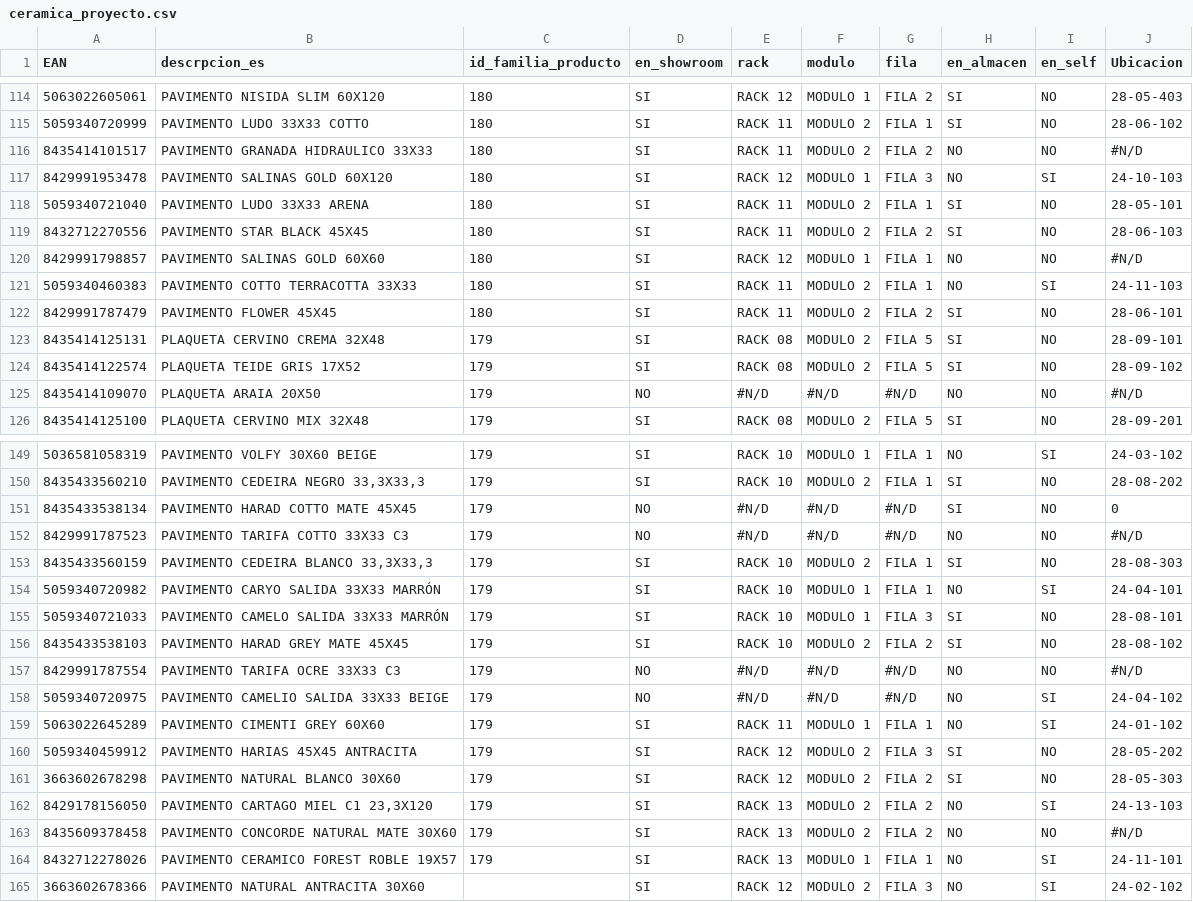
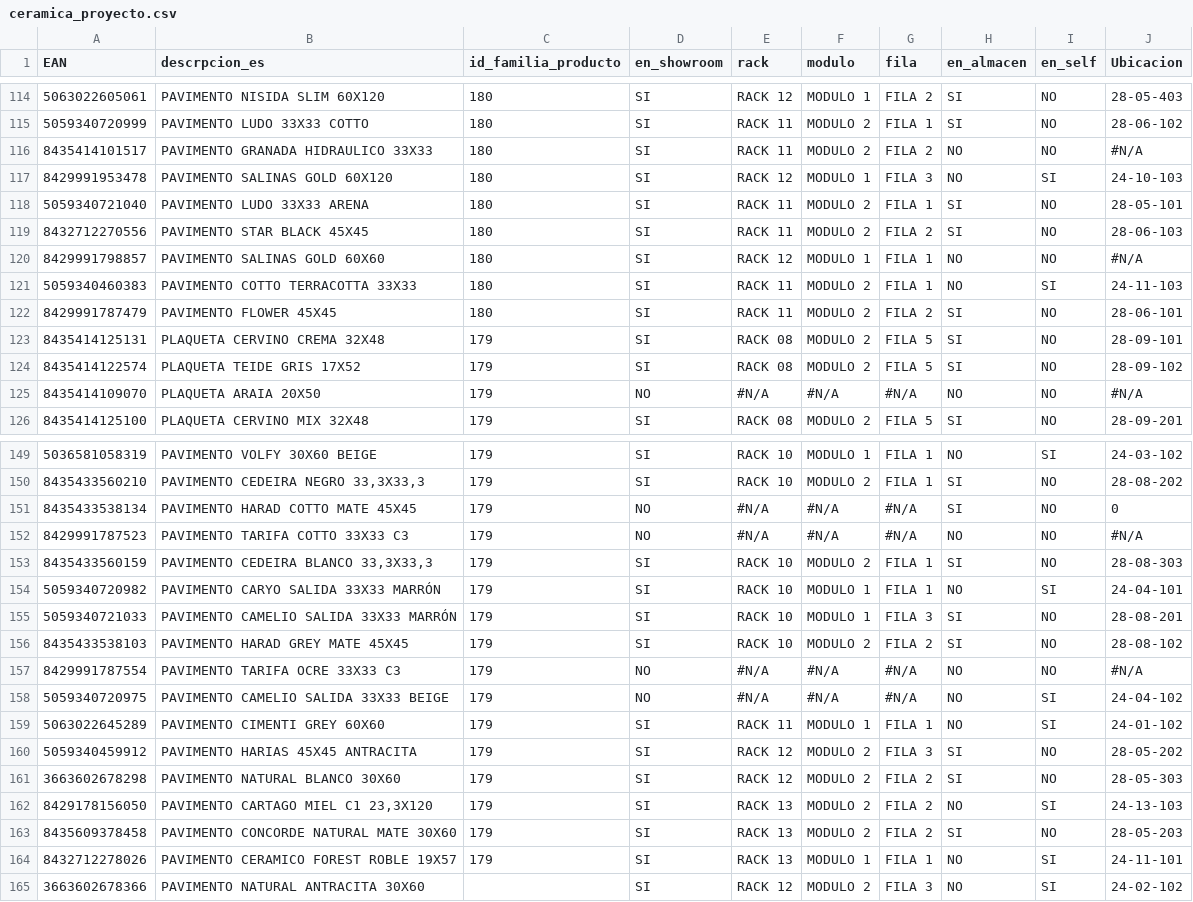
Before and after one commit to alexiscamero/buscador_ceramica, a CSV file: ceramica_proyecto.csv, drawn as a sheet; only a part is shown, gaps mark what is left out; the diff covers the shown part only; the diff names each change by its address in the sheet, - before the commit and + after, or states it on an @@ line.

```diff
--- a/ceramica_proyecto.csv
+++ b/ceramica_proyecto.csv
-J116 (Ubicacion): #N/D
+J116 (Ubicacion): #N/A
-J120 (Ubicacion): #N/D
+J120 (Ubicacion): #N/A
-E125 (rack): #N/D
+E125 (rack): #N/A
-F125 (modulo): #N/D
+F125 (modulo): #N/A
-G125 (fila): #N/D
+G125 (fila): #N/A
-J125 (Ubicacion): #N/D
+J125 (Ubicacion): #N/A
-E151:E152 (rack): #N/D
+E151:E152 (rack): #N/A
-F151:F152 (modulo): #N/D
+F151:F152 (modulo): #N/A
-G151:G152 (fila): #N/D
+G151:G152 (fila): #N/A
-J152 (Ubicacion): #N/D
+J152 (Ubicacion): #N/A
-B155 (descrpcion_es): PAVIMENTO CAMELO SALIDA 33X33 MARRÓN
+B155 (descrpcion_es): PAVIMENTO CAMELIO SALIDA 33X33 MARRÓN
-J155 (Ubicacion): 28-08-101
+J155 (Ubicacion): 28-08-201
-E157:E158 (rack): #N/D
+E157:E158 (rack): #N/A
-F157:F158 (modulo): #N/D
+F157:F158 (modulo): #N/A
-G157:G158 (fila): #N/D
+G157:G158 (fila): #N/A
-J157 (Ubicacion): #N/D
+J157 (Ubicacion): #N/A
-H163 (en_almacen): NO
+H163 (en_almacen): SI
-J163 (Ubicacion): #N/D
+J163 (Ubicacion): 28-05-203
```
Also changed, not shown: 65 edited cells elsewhere in this file.
